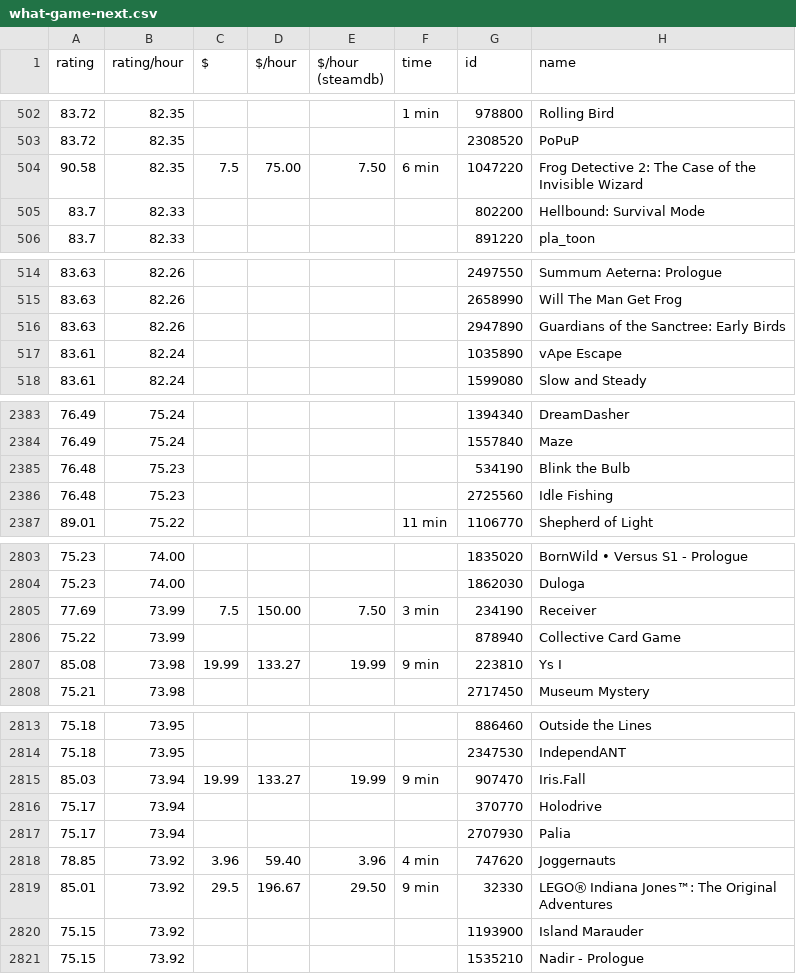
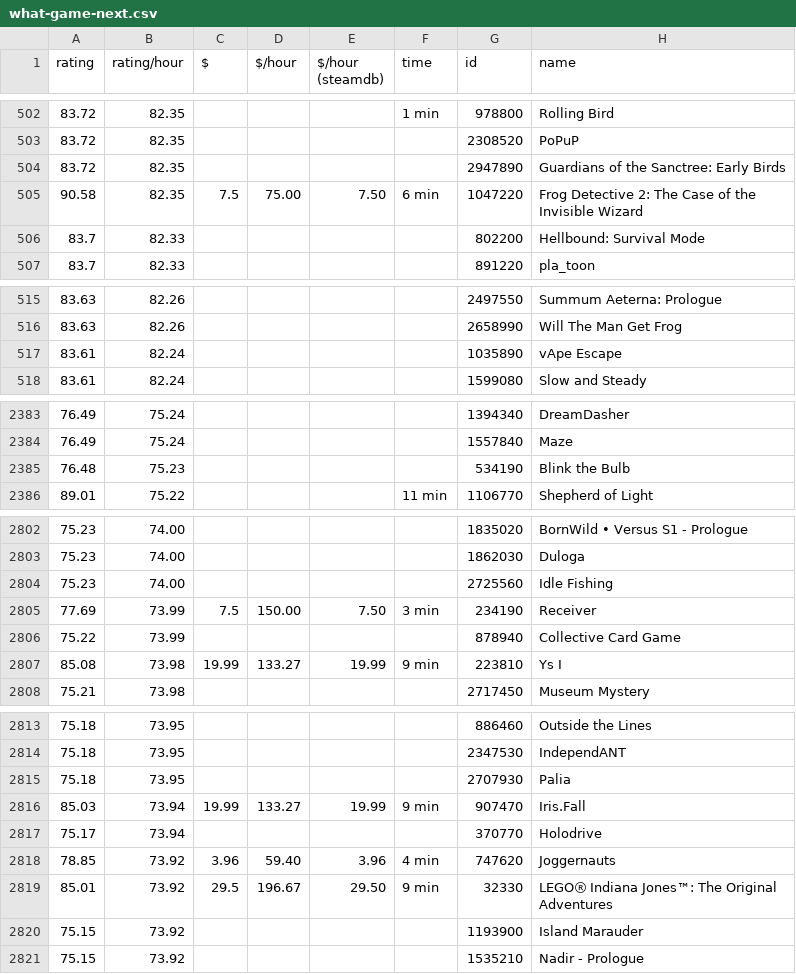
Before and after one commit to trentbuck/games, a CSV file: what-game-next.csv, drawn as a sheet; only a part is shown, gaps mark what is left out; removed rows and columns are numbered as before the commit, all else as after; the diff covers the shown part only; the diff names each change by its address in the sheet, - before the commit and + after, or states it on an @@ line.

Commit message:
fixup! Snapshot of output data

```diff
--- a/what-game-next.csv
+++ b/what-game-next.csv
+row 504: 83.72 | 82.35 |  |  |  |  | 2947890 | Guardians of the Sanctree: Early Birds
-row 516: 83.63 | 82.26 |  |  |  |  | 2947890 | Guardians of the Sanctree: Early Birds
-row 2386: 76.48 | 75.23 |  |  |  |  | 2725560 | Idle Fishing
+row 2804: 75.23 | 74.00 |  |  |  |  | 2725560 | Idle Fishing
+row 2815: 75.18 | 73.95 |  |  |  |  | 2707930 | Palia
-row 2817: 75.17 | 73.94 |  |  |  |  | 2707930 | Palia
```
Also changed, not shown: 2 added rows and 2 removed rows elsewhere in this file.
